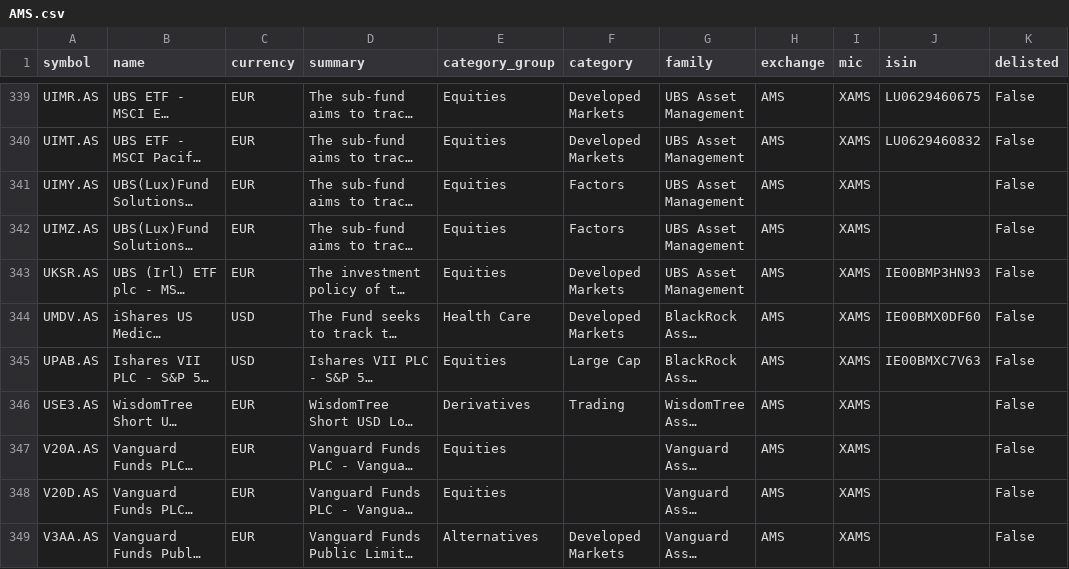
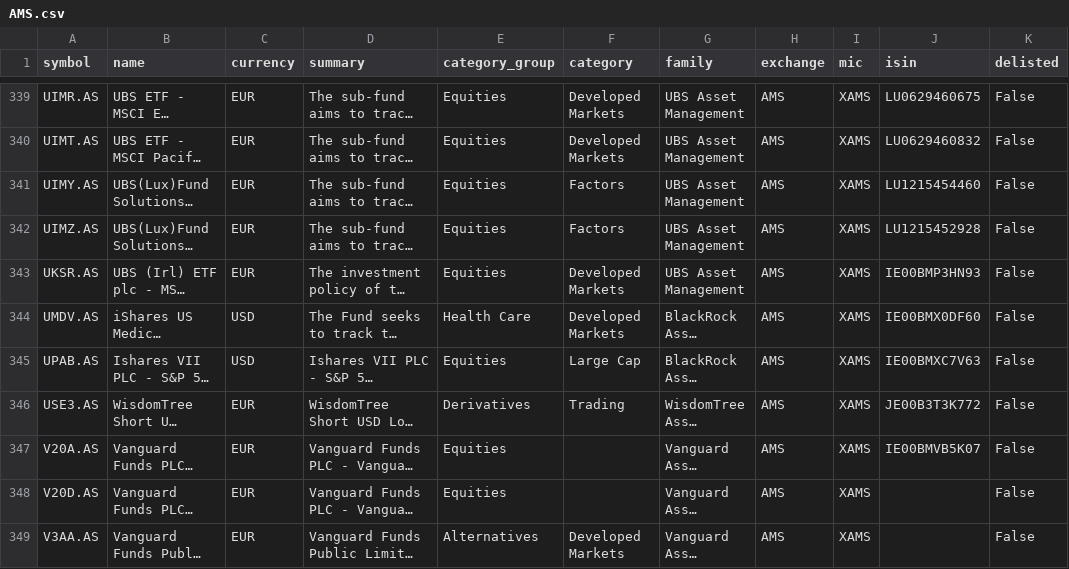
Before and after one commit to JerBouma/FinanceDatabase, a CSV file: database/etfs/AMS.csv, drawn as a sheet; only a part is shown, gaps mark what is left out; long unchanged cells end in …; the diff covers the shown part only; the diff names each change by its address in the sheet, - before the commit and + after, or states it on an @@ line.

```diff
--- a/database/etfs/AMS.csv
+++ b/database/etfs/AMS.csv
-J341 (isin): (empty)
+J341 (isin): LU1215454460
-J342 (isin): (empty)
+J342 (isin): LU1215452928
-J346 (isin): (empty)
+J346 (isin): JE00B3T3K772
-J347 (isin): (empty)
+J347 (isin): IE00BMVB5K07
```
Also changed, not shown: 34 edited cells elsewhere in this file, database/etfs/EBS.csv, database/etfs/MEX.csv, 10 other files.
